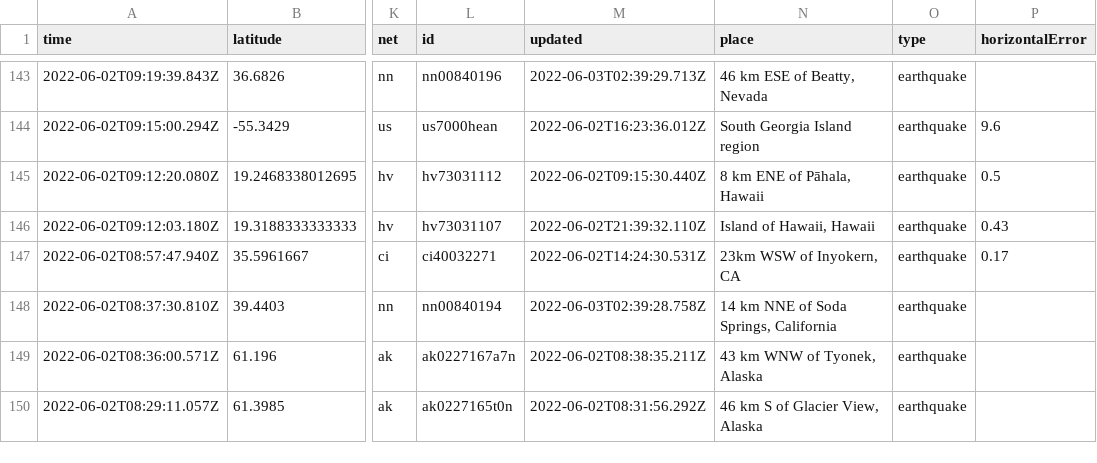
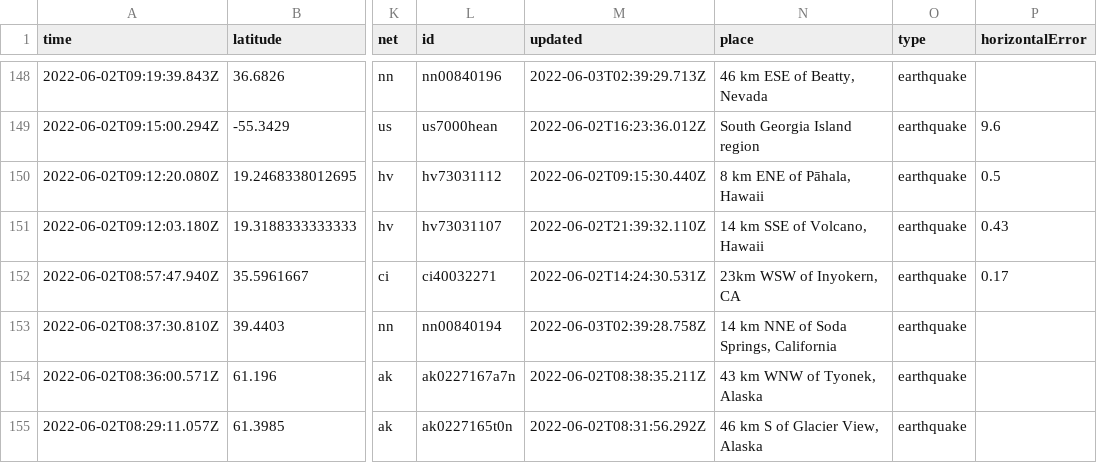
Before and after one commit to CHelmsenterprisenewscom/my-reporting-robot, a CSV file: usgs_current.csv, drawn as a sheet; only a part is shown, gaps mark what is left out; addresses are those after the commit; the diff covers the shown part only; the diff names each change by its address in the sheet, - before the commit and + after, or states it on an @@ line.

```diff
--- a/usgs_current.csv
+++ b/usgs_current.csv
-N151 (place): Island of Hawaii, Hawaii
+N151 (place): 14 km SSE of Volcano, Hawaii
```
Also changed, not shown: 5 added rows, 2 removed rows and 7 edited cells elsewhere in this file.
